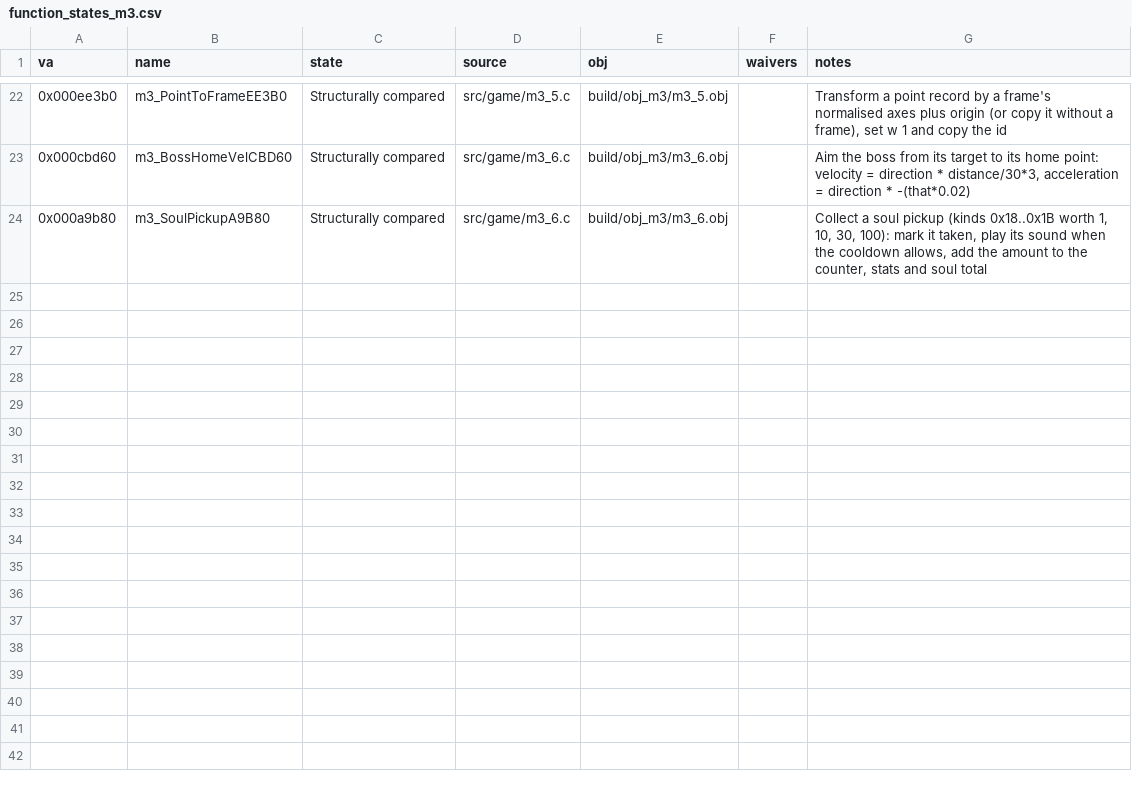
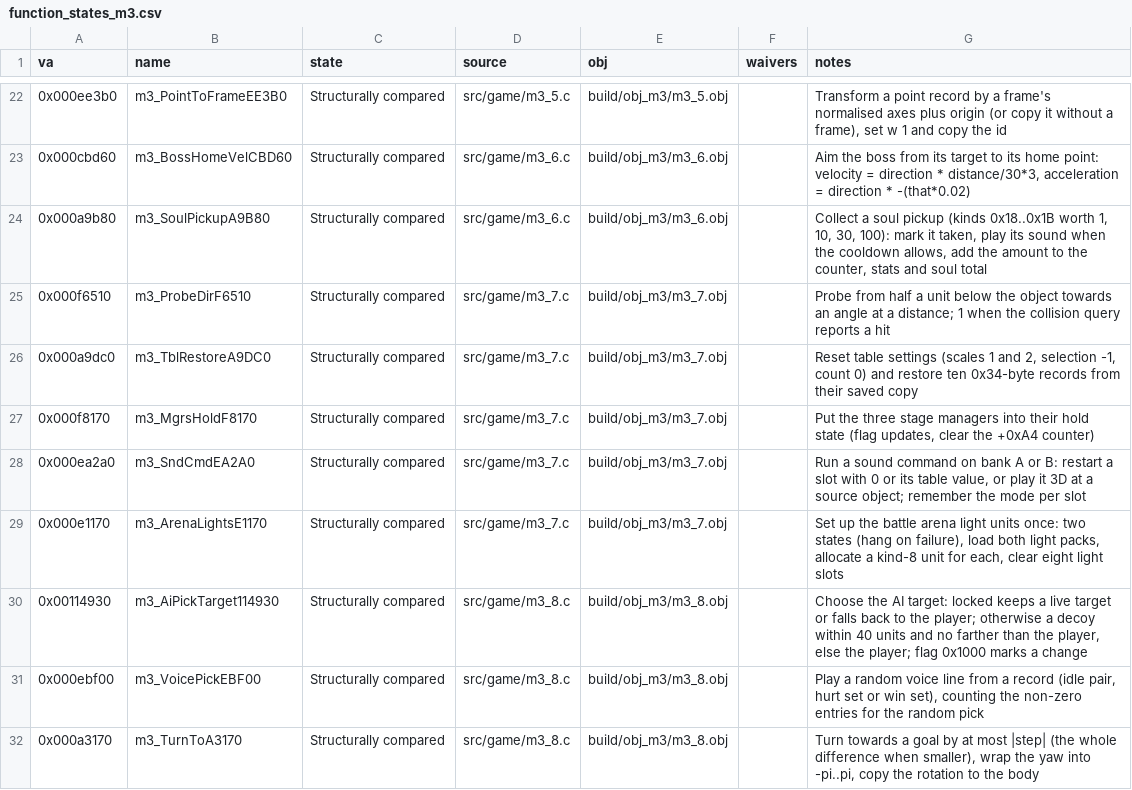
Before and after one commit to Pallypots/Project-Soul-Robber, a CSV file: config/function_states_m3.csv, drawn as a sheet; only a part is shown, gaps mark what is left out; the diff names each change by its address in the sheet, - before the commit and + after, or states it on an @@ line.

```diff
--- a/config/function_states_m3.csv
+++ b/config/function_states_m3.csv
+row 25: 0x000f6510 | m3_ProbeDirF6510 | Structurally compared | src/game/m3_7.c | build/obj_m3/m3_7.obj |  | Probe from half a unit below the object towards an angle at a distance; 1 when the collision query reports a hit
+row 26: 0x000a9dc0 | m3_TblRestoreA9DC0 | Structurally compared | src/game/m3_7.c | build/obj_m3/m3_7.obj |  | Reset table settings (scales 1 and 2, selection -1, count 0) and restore ten 0x34-byte records from their saved copy
+row 27: 0x000f8170 | m3_MgrsHoldF8170 | Structurally compared | src/game/m3_7.c | build/obj_m3/m3_7.obj |  | Put the three stage managers into their hold state (flag updates, clear the +0xA4 counter)
+row 28: 0x000ea2a0 | m3_SndCmdEA2A0 | Structurally compared | src/game/m3_7.c | build/obj_m3/m3_7.obj |  | Run a sound command on bank A or B: restart a slot with 0 or its table value, or play it 3D at a source object; remember the mode per slot
+row 29: 0x000e1170 | m3_ArenaLightsE1170 | Structurally compared | src/game/m3_7.c | build/obj_m3/m3_7.obj |  | Set up the battle arena light units once: two states (hang on failure), load both light packs, allocate a kind-8 unit for each, clear eight light slots
+row 30: 0x00114930 | m3_AiPickTarget114930 | Structurally compared | src/game/m3_8.c | build/obj_m3/m3_8.obj |  | Choose the AI target: locked keeps a live target or falls back to the player; otherwise a decoy within 40 units and no farther than the player, else the player; flag 0x1000 marks a change
+row 31: 0x000ebf00 | m3_VoicePickEBF00 | Structurally compared | src/game/m3_8.c | build/obj_m3/m3_8.obj |  | Play a random voice line from a record (idle pair, hurt set or win set), counting the non-zero entries for the random pick
+row 32: 0x000a3170 | m3_TurnToA3170 | Structurally compared | src/game/m3_8.c | build/obj_m3/m3_8.obj |  | Turn towards a goal by at most |step| (the whole difference when smaller), wrap the yaw into -pi..pi, copy the rotation to the body
```
Also changed, not shown: config/symbols_m3.csv, 7 other files.
